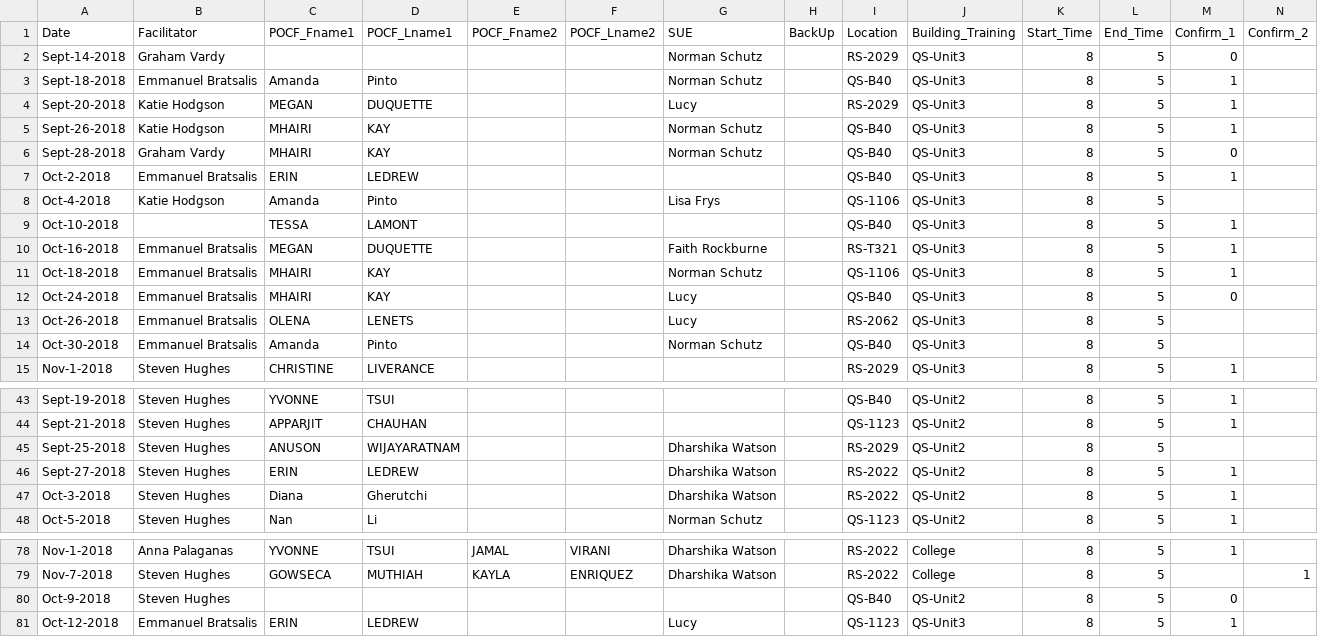
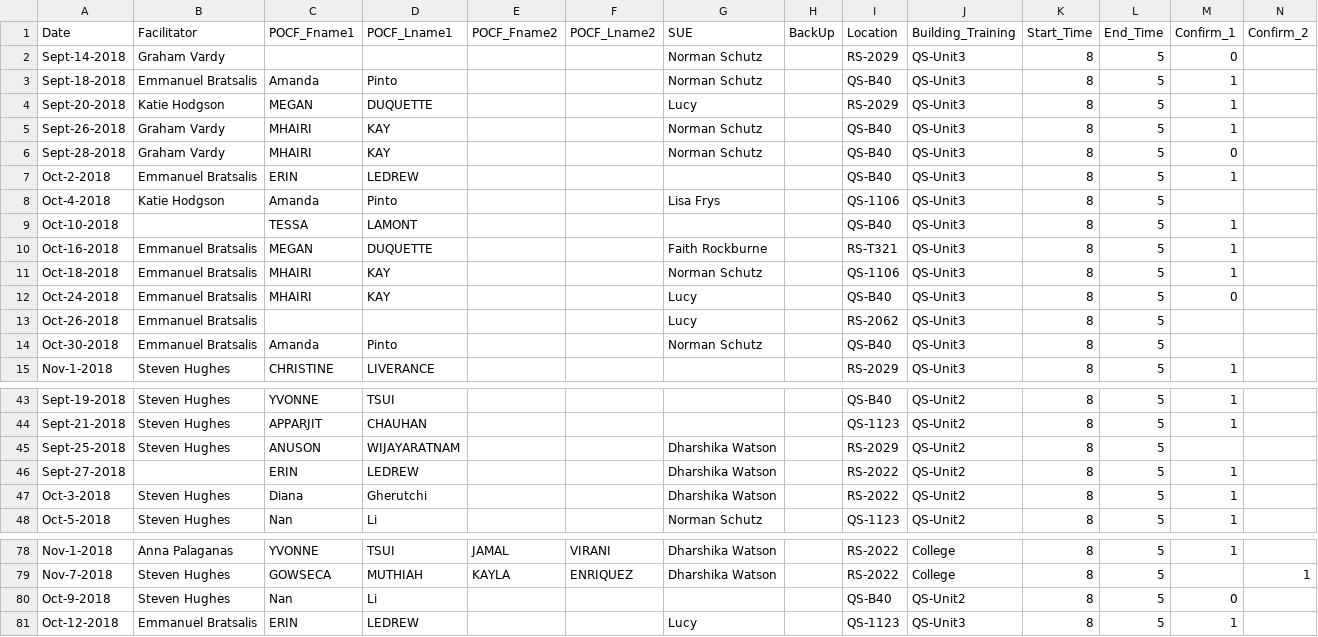
Before and after one commit to AhmadMobin/TIDES2018Day1Schedule, a CSV file: Day1schedule.csv, drawn as a sheet; only a part is shown, gaps mark what is left out.

Commit message:
Add files via upload

```diff
--- a/Day1schedule.csv
+++ b/Day1schedule.csv
@@ -4,3 +4,3 @@ Sept-18-2018,Emmanuel Bratsalis,Amanda,Pinto,,,Norman Schutz,,QS-B40,QS-Unit3,8,
 Sept-20-2018,Katie Hodgson,MEGAN,DUQUETTE,,,Lucy,,RS-2029,QS-Unit3,8,5,1,
-Sept-26-2018,Katie Hodgson,MHAIRI,KAY,,,Norman Schutz,,QS-B40,QS-Unit3,8,5,1,
+Sept-26-2018,Graham Vardy,MHAIRI,KAY,,,Norman Schutz,,QS-B40,QS-Unit3,8,5,1,
 Sept-28-2018,Graham Vardy,MHAIRI,KAY,,,Norman Schutz,,QS-B40,QS-Unit3,8,5,0,
@@ -12,3 +12,3 @@ Oct-18-2018,Emmanuel Bratsalis,MHAIRI,KAY,,,Norman Schutz,,QS-1106,QS-Unit3,8,5,
 Oct-24-2018,Emmanuel Bratsalis,MHAIRI,KAY,,,Lucy,,QS-B40,QS-Unit3,8,5,0,
-Oct-26-2018,Emmanuel Bratsalis,OLENA,LENETS,,,Lucy,,RS-2062,QS-Unit3,8,5,,
+Oct-26-2018,Emmanuel Bratsalis,,,,,Lucy,,RS-2062,QS-Unit3,8,5,,
 Oct-30-2018,Emmanuel Bratsalis,Amanda,Pinto,,,Norman Schutz,,QS-B40,QS-Unit3,8,5,,
@@ -45,3 +45,3 @@ Sept-21-2018,Steven Hughes,APPARJIT,CHAUHAN,,,,,QS-1123,QS-Unit2,8,5,1,
 Sept-25-2018,Steven Hughes,ANUSON,WIJAYARATNAM,,,Dharshika Watson,,RS-2029,QS-Unit2,8,5,,
-Sept-27-2018,Steven Hughes,ERIN,LEDREW,,,Dharshika Watson,,RS-2022,QS-Unit2,8,5,1,
+Sept-27-2018,,ERIN,LEDREW,,,Dharshika Watson,,RS-2022,QS-Unit2,8,5,1,
 Oct-3-2018,Steven Hughes,Diana,Gherutchi,,,Dharshika Watson,,RS-2022,QS-Unit2,8,5,1,
@@ -79,3 +79,3 @@ Nov-1-2018,Anna Palaganas,YVONNE,TSUI,JAMAL,VIRANI,Dharshika Watson,,RS-2022,Col
 Nov-7-2018,Steven Hughes,GOWSECA,MUTHIAH,KAYLA,ENRIQUEZ,Dharshika Watson,,RS-2022,College,8,5,,1
-Oct-9-2018,Steven Hughes,,,,,,,QS-B40,QS-Unit2,8,5,0,
+Oct-9-2018,Steven Hughes,Nan,Li,,,,,QS-B40,QS-Unit2,8,5,0,
 Oct-12-2018,Emmanuel Bratsalis,ERIN,LEDREW,,,Lucy,,QS-1123,QS-Unit3,8,5,1,
```
